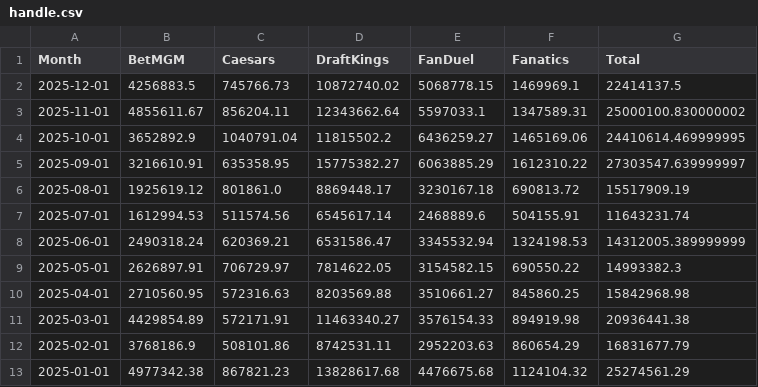
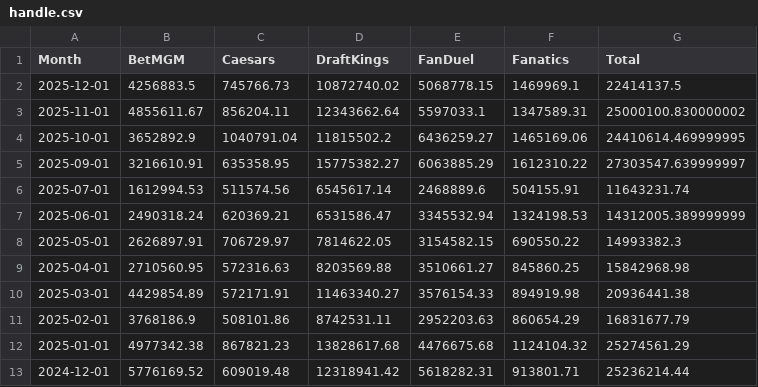
Before and after one commit to nosherzapoo/osb-tracker, a CSV file: data/wy/handle.csv, drawn as a sheet; only a part is shown; the shorter side is filled out with more unchanged rows; the diff names each change by its address in the sheet, - before the commit and + after, or states it on an @@ line.

```diff
--- a/data/wy/handle.csv
+++ b/data/wy/handle.csv
-row 6: 2025-08-01 | 1925619.12 | 801861.0 | 8869448.17 | 3230167.18 | 690813.72 | 15517909.19
```
Also changed, not shown: data/wy/ggr.csv, data/wy/hold_pct.csv, 4 other files.
